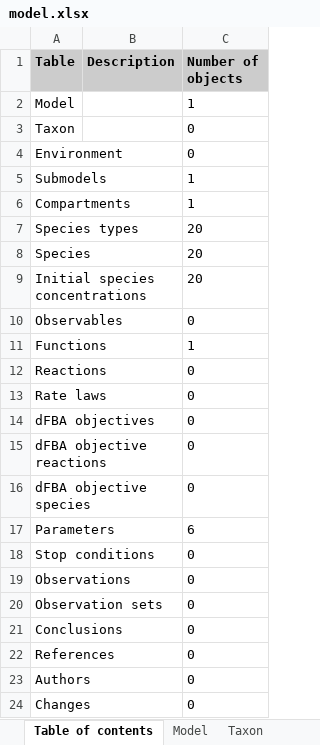
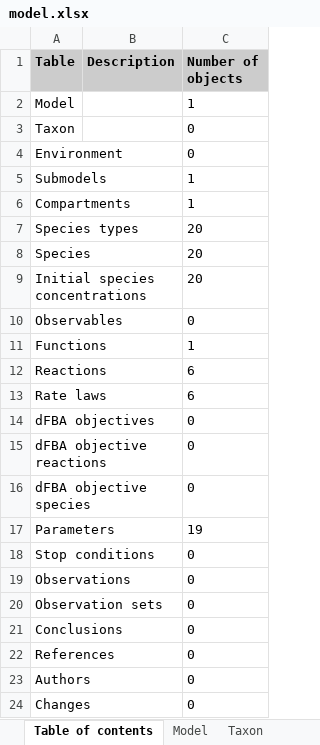
Before and after one commit to KarrLab/rand_wc_model_gen, an Excel workbook: rand_wc_model_gen/model_gen/model.xlsx, sheet Table of contents, drawn as a sheet; values as stored, in another font and other column widths than the file's, no borders; the diff names each change by its address in the sheet, - before the commit and + after, or states it on an @@ line.

```diff
--- a/rand_wc_model_gen/model_gen/model.xlsx (sheet Table of contents)
+++ b/rand_wc_model_gen/model_gen/model.xlsx (sheet Table of contents)
-C12:C13 (Number of objects): 0
+C12:C13 (Number of objects): 6
-C17 (Number of objects): 6
+C17 (Number of objects): 19
```
Also changed, not shown: sheet Species types, sheet Parameters, sheet Reactions, sheet Rate laws, sheet Model, 1 other file.
